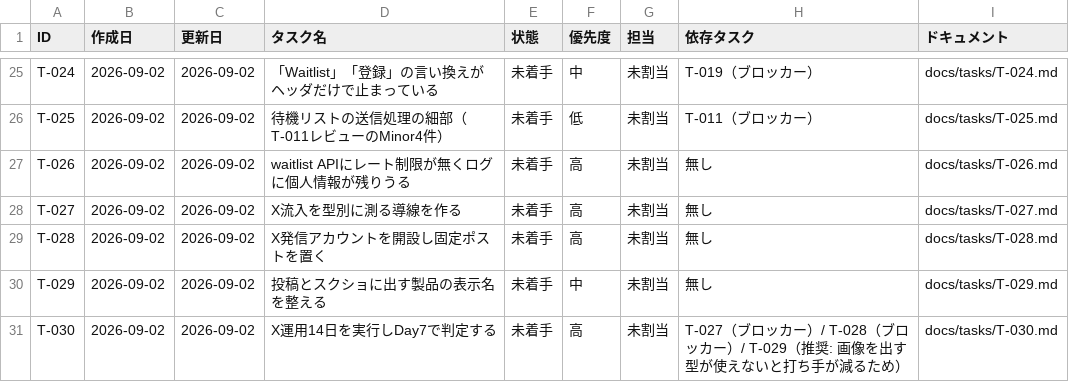
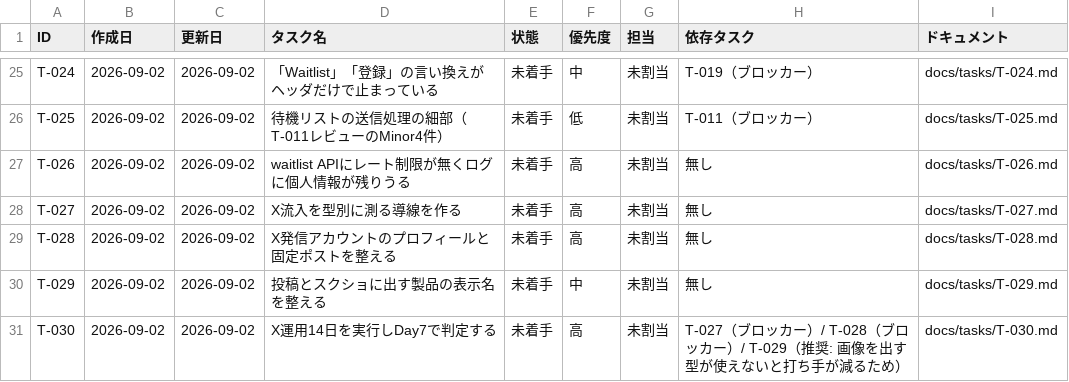
Before and after one commit to umiji/pergram, a CSV file: docs/task-list-pergram.csv, drawn as a sheet; only a part is shown, gaps mark what is left out.

Commit message:
chore(media): own_handle に @pergram_jp を設定しT-028の範囲を縮める
アカウントは既に運用中でBuffer接続も済んでいた。x doctor が
@pergram_jp のプロフィールを開ける状態になり、x metrics の前提が揃った。
T-028に残るのはプロフィール文と固定ポストの整備のみ。

```diff
--- a/docs/task-list-pergram.csv
+++ b/docs/task-list-pergram.csv
@@ -28,3 +28,3 @@ T-026,2026-09-02,2026-09-02,waitlist APIにレート制限が無くログに個
 T-027,2026-09-02,2026-09-02,X流入を型別に測る導線を作る,未着手,高,未割当,無し,docs/tasks/T-027.md
-T-028,2026-09-02,2026-09-02,X発信アカウントを開設し固定ポストを置く,未着手,高,未割当,無し,docs/tasks/T-028.md
+T-028,2026-09-02,2026-09-02,X発信アカウントのプロフィールと固定ポストを整える,未着手,高,未割当,無し,docs/tasks/T-028.md
 T-029,2026-09-02,2026-09-02,投稿とスクショに出す製品の表示名を整える,未着手,中,未割当,無し,docs/tasks/T-029.md
```
Also changed, not shown: 2 other files.
